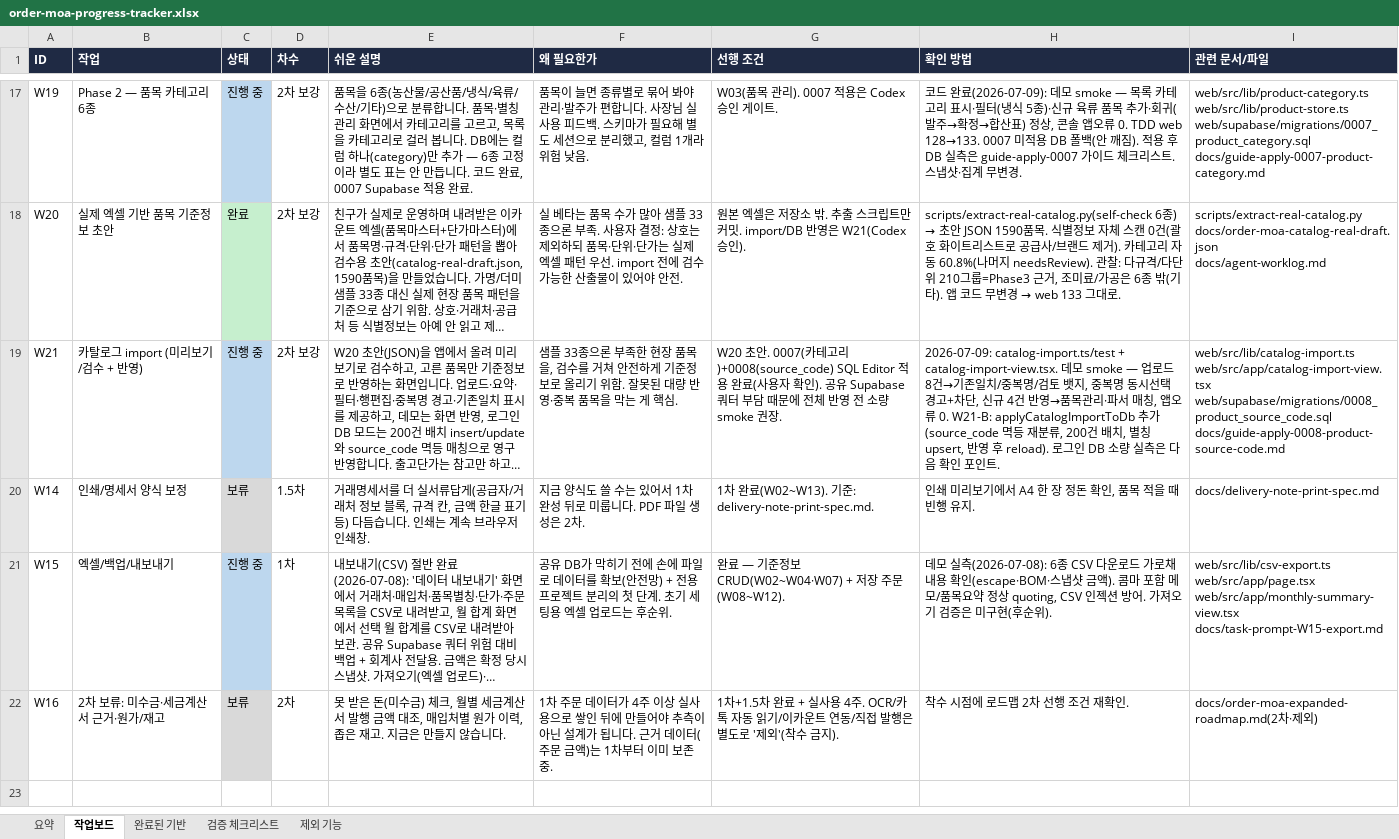
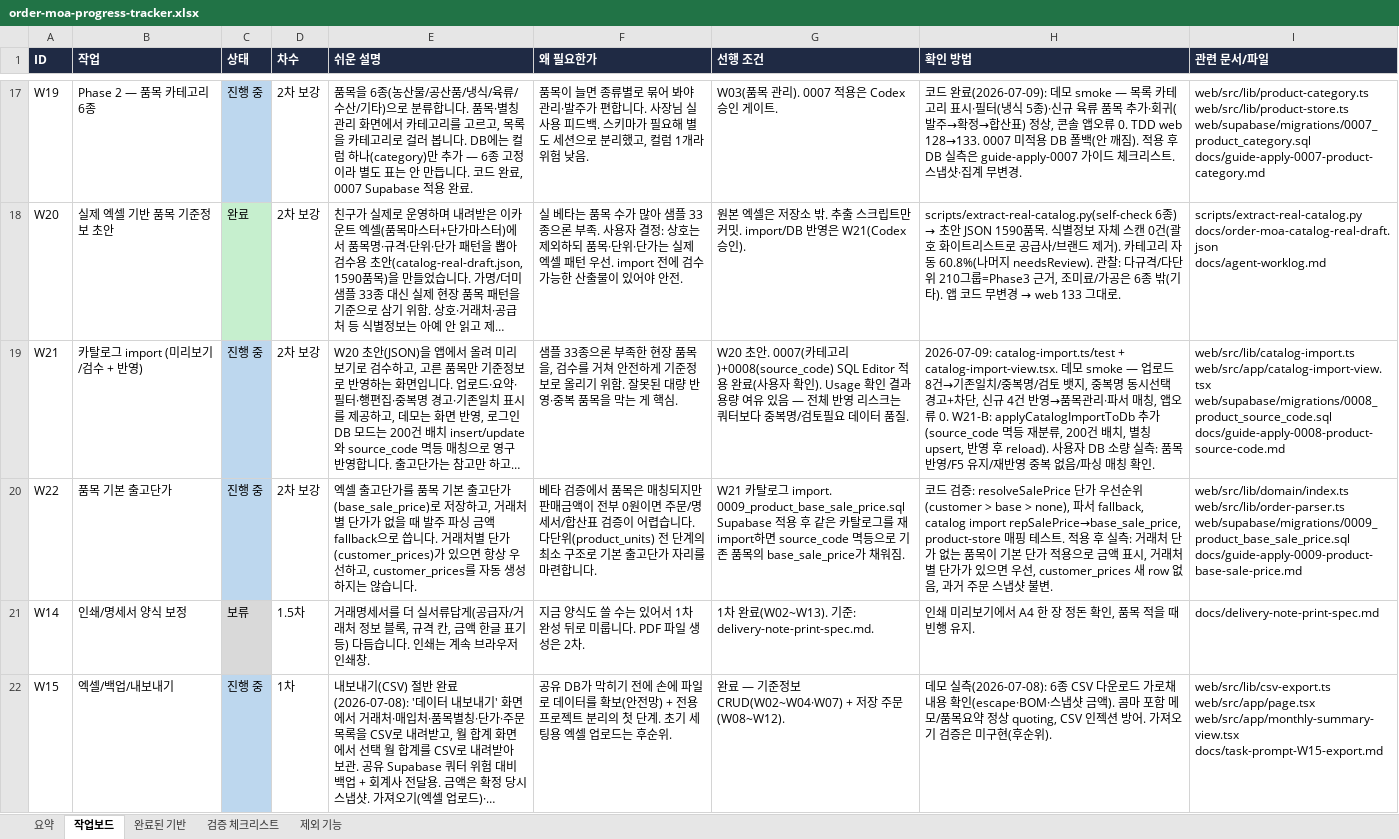
Before and after one commit to ssangyong119-hub/order-moa, an Excel workbook: docs/order-moa-progress-tracker.xlsx, sheet 작업보드, drawn as a sheet; only a part is shown, gaps mark what is left out; the shorter side is filled out with more unchanged rows; long unchanged cells end in …; values as stored, in another font and other column widths than the file's, no borders; ↵ is a line break in a cell; the diff names each change by its address in the sheet, - before the commit and + after, or states it on an @@ line.

Commit message:
feat: add product base sale price

```diff
--- a/docs/order-moa-progress-tracker.xlsx (sheet 작업보드)
+++ b/docs/order-moa-progress-tracker.xlsx (sheet 작업보드)
-G19 (선행 조건): …확인). 공유 Supabase 쿼터 부담 때문에 전체 반영 전 소량 smoke 권장.
+G19 (선행 조건): …확인). Usage 확인 결과 용량 여유 있음 — 전체 반영 리스크는 쿼터보다 중복명/검토필요 데이터 품질.
-H19 (확인 방법): …후 reload). 로그인 DB 소량 실측은 다음 확인 포인트.
+H19 (확인 방법): …후 reload). 사용자 DB 소량 실측: 품목 반영/F5 유지/재반영 중복 없음/파싱 매칭 확인.
+row 20: W22 | 품목 기본 출고단가 | 진행 중 | 2차 보강 | 엑셀 출고단가를 품목 기본 출고단가(base_sale_price)로 저장하고, 거래처별 단가가 없을 때 발주 파싱 금액 fallback으로 씁니다. 거래처별 단가(customer_prices)가 있으면 항상 우선하고, customer_prices를 자동 생성하지는 않습니다. | 베타 검증에서 품목은 매칭되지만 판매금액이 전부 0원이면 주문/명세서/합산표 검증이 어렵습니다. 다단위(product_units) 전 단계의 최소 구조로 기본 출고단가 자리를 마련합니다. | W21 카탈로그 import. 0009_product_base_sale_price.sql Supabase 적용 후 같은 카탈로그를 재import하면 source_code 멱등으로 기존 품목의 base_sale_price가 채워짐. | 코드 검증: resolveSalePrice 단가 우선순위(customer > base > none), 파서 fallback, catalog import repSalePrice→base_sale_price, product-store 매핑 테스트. 적용 후 실측: 거래처 단가 없는 품목이 기본 단가 적용으로 금액 표시, 거래처별 단가가 있으면 우선, customer_prices 새 row 없음, 과거 주문 스냅샷 불변. | web/src/lib/domain/index.ts ↵ web/src/lib/order-parser.ts ↵ web/supabase/migrations/0009_product_base_sale_price.sql ↵ docs/guide-apply-0009-product-base-sale-price.md
```
Also changed, not shown: sheet 요약, 20 other files.
